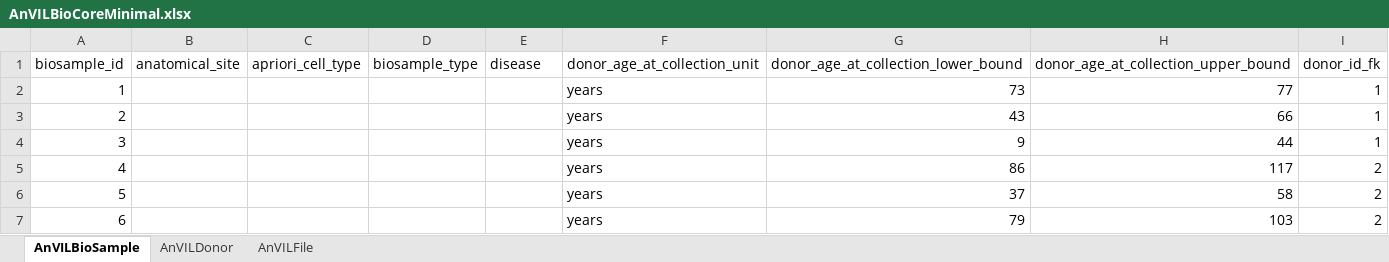
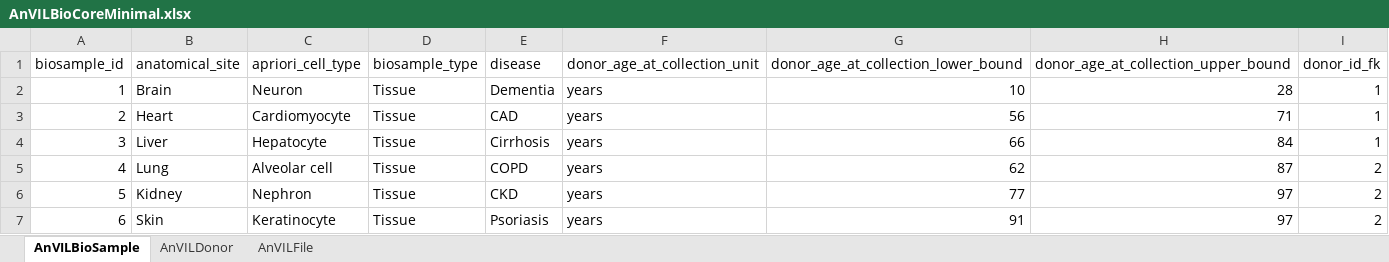
Before and after one commit to DataBiosphere/biocore-data-model, an Excel workbook: content/excel/AnVILBioCoreMinimal.xlsx, sheet AnVILBioSample, drawn as a sheet; values as stored, in another font and other column widths than the file's, no borders; the diff names each change by its address in the sheet, - before the commit and + after, or states it on an @@ line.

```diff
--- a/content/excel/AnVILBioCoreMinimal.xlsx (sheet AnVILBioSample)
+++ b/content/excel/AnVILBioCoreMinimal.xlsx (sheet AnVILBioSample)
-B2 (anatomical_site): (empty)
+B2 (anatomical_site): Brain
-C2 (apriori_cell_type): (empty)
+C2 (apriori_cell_type): Neuron
-D2:D7 (biosample_type): (empty)
+D2:D7 (biosample_type): Tissue
-E2 (disease): (empty)
+E2 (disease): Dementia
-G2: 73
+G2: 10
-H2: 77
+H2: 28
-B3 (anatomical_site): (empty)
+B3 (anatomical_site): Heart
-C3 (apriori_cell_type): (empty)
+C3 (apriori_cell_type): Cardiomyocyte
-E3 (disease): (empty)
+E3 (disease): CAD
-G3: 43
+G3: 56
-H3: 66
+H3: 71
-B4 (anatomical_site): (empty)
+B4 (anatomical_site): Liver
-C4 (apriori_cell_type): (empty)
+C4 (apriori_cell_type): Hepatocyte
-E4 (disease): (empty)
+E4 (disease): Cirrhosis
-G4: 9
+G4: 66
-H4: 44
+H4: 84
-B5 (anatomical_site): (empty)
+B5 (anatomical_site): Lung
-C5 (apriori_cell_type): (empty)
+C5 (apriori_cell_type): Alveolar cell
-E5 (disease): (empty)
+E5 (disease): COPD
-G5: 86
+G5: 62
-H5: 117
+H5: 87
-B6 (anatomical_site): (empty)
+B6 (anatomical_site): Kidney
-C6 (apriori_cell_type): (empty)
+C6 (apriori_cell_type): Nephron
-E6 (disease): (empty)
+E6 (disease): CKD
-G6: 37
+G6: 77
-H6: 58
+H6: 97
-B7 (anatomical_site): (empty)
+B7 (anatomical_site): Skin
-C7 (apriori_cell_type): (empty)
+C7 (apriori_cell_type): Keratinocyte
-E7 (disease): (empty)
+E7 (disease): Psoriasis
-G7: 79
+G7: 91
-H7: 103
+H7: 97
```
Also changed, not shown: sheet AnVILFile, sheet AnVILDonor, 4 other files.
